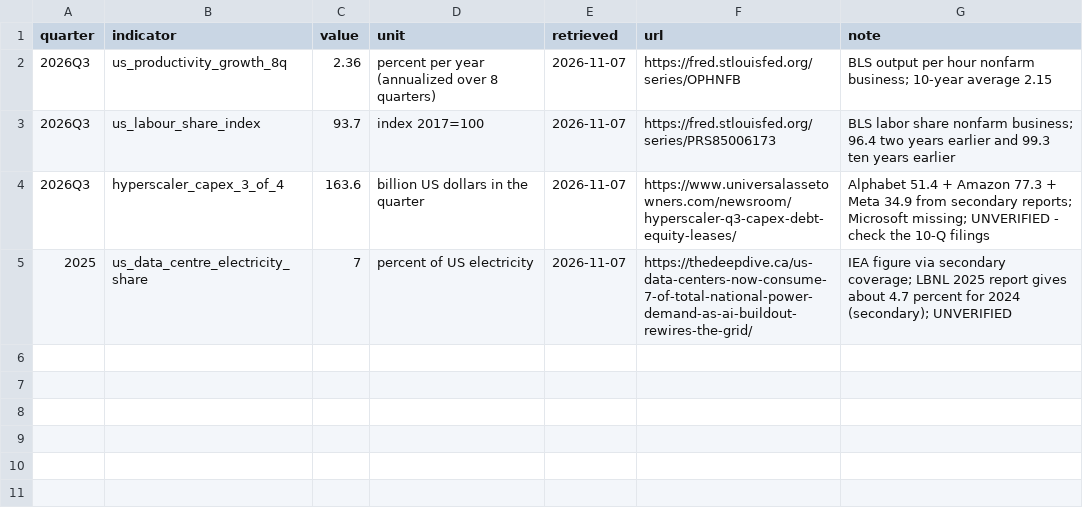
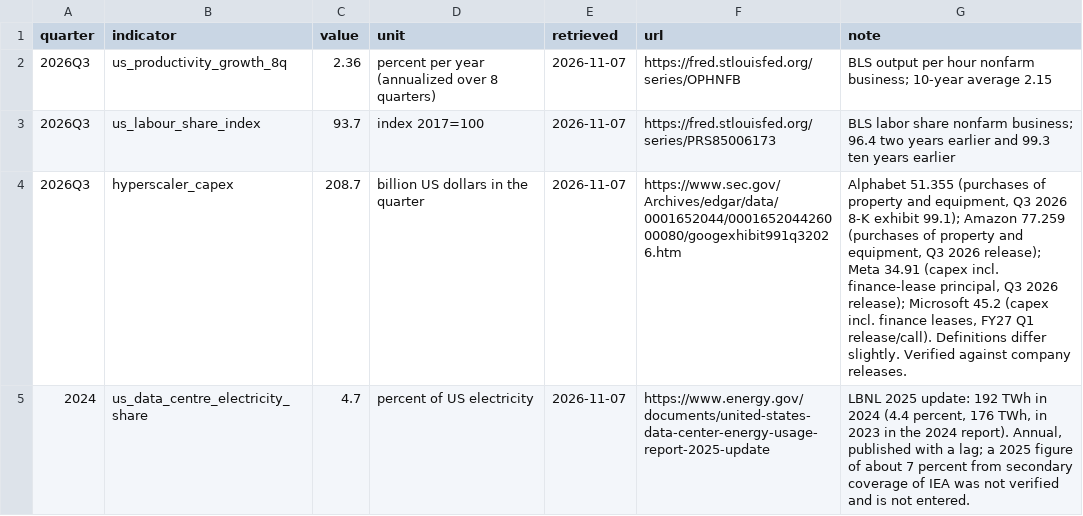
Before and after one commit to BenoitSchillings/psychohistory, a CSV file: data/ai_ledger/indicators.csv, drawn as a sheet.

Commit message:
AI indicators verified against company releases and LBNL (capex $208.7bn in 2026Q3, data centres 4.7% of US electricity in 2024); February release prepared: ai_ledger --apply, scripts/quarterly_release.sh, docs/release_checklist.md

```diff
--- a/data/ai_ledger/indicators.csv
+++ b/data/ai_ledger/indicators.csv
@@ -3,3 +3,3 @@ quarter,indicator,value,unit,retrieved,url,note
 2026Q3,us_labour_share_index,93.7,index 2017=100,2026-11-07,https://fred.stlouisfed.org/series/PRS85006173,BLS labor share nonfarm business; 96.4 two years earlier and 99.3 ten years earlier
-2026Q3,hyperscaler_capex_3_of_4,163.6,billion US dollars in the quarter,2026-11-07,https://www.universalassetowners.com/newsroom/hyperscaler-q3-capex-debt-equity-leases/,Alphabet 51.4 + Amazon 77.3 + Meta 34.9 from secondary reports; Microsoft missing; UNVERIFIED - check the 10-Q filings
-2025,us_data_centre_electricity_share,7,percent of US electricity,2026-11-07,https://thedeepdive.ca/us-data-centers-now-consume-7-of-total-national-power-demand-as-ai-buildout-rewires-the-grid/,IEA figure via secondary coverage; LBNL 2025 report gives about 4.7 percent for 2024 (secondary); UNVERIFIED
+2026Q3,hyperscaler_capex,208.7,billion US dollars in the quarter,2026-11-07,https://www.sec.gov/Archives/edgar/data/0001652044/000165204426000080/googexhibit991q32026.htm,"Alphabet 51.355 (purchases of property and equipment, Q3 2026 8-K exhibit 99.1); Amazon 77.259 (purchases of property and equipment, Q3 2026 release); Meta 34.91 (capex incl. finance-lease principal, Q3 2026 release); Microsoft 45.2 (capex incl. finance leases, FY27 Q1 release/call). Definitions differ slightly. Verified against company releases."
+2024,us_data_centre_electricity_share,4.7,percent of US electricity,2026-11-07,https://www.energy.gov/documents/united-states-data-center-energy-usage-report-2025-update,"LBNL 2025 update: 192 TWh in 2024 (4.4 percent, 176 TWh, in 2023 in the 2024 report). Annual, published with a lag; a 2025 figure of about 7 percent from secondary coverage of IEA was not verified and is not entered."
```
Also changed, not shown: 5 other files.
